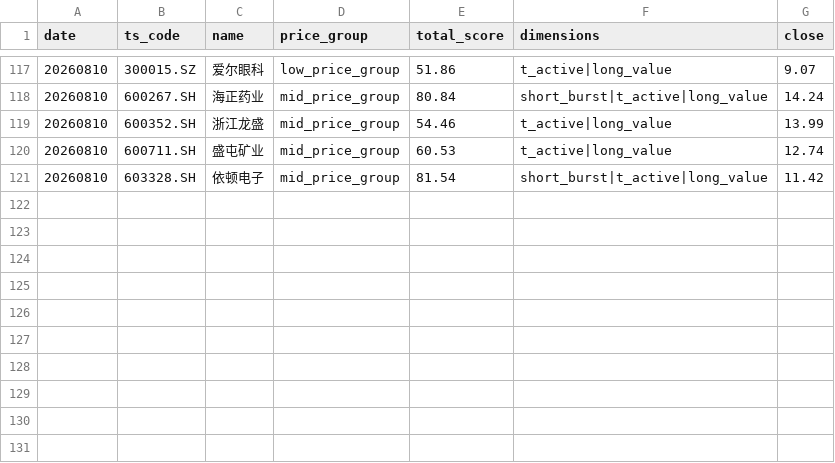
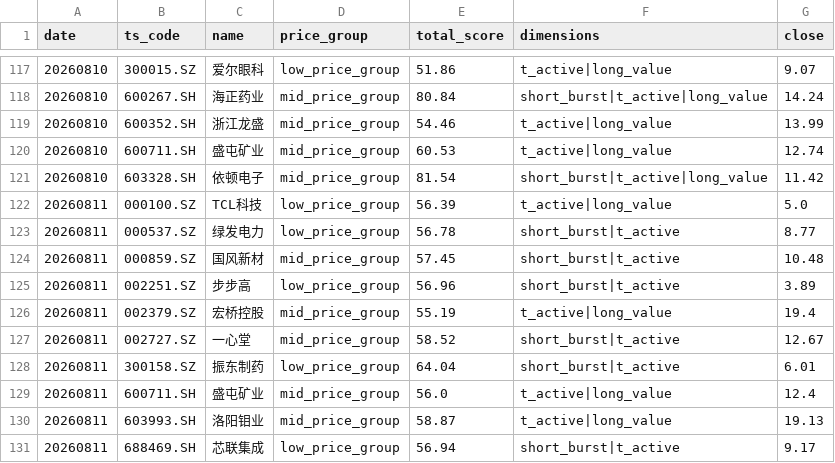
Before and after one commit to 1917173927/TradeEye, a CSV file: data/signals/recommend.csv, drawn as a sheet; only a part is shown, gaps mark what is left out.

```diff
--- a/data/signals/recommend.csv
+++ b/data/signals/recommend.csv
@@ -121 +121,11 @@ date,ts_code,name,price_group,total_score,dimensions,close
 20260810,603328.SH,依顿电子,mid_price_group,81.54,short_burst|t_active|long_value,11.42
+20260811,000100.SZ,TCL科技,low_price_group,56.39,t_active|long_value,5.0
+20260811,000537.SZ,绿发电力,low_price_group,56.78,short_burst|t_active,8.77
+20260811,000859.SZ,国风新材,mid_price_group,57.45,short_burst|t_active,10.48
+20260811,002251.SZ,步步高,low_price_group,56.96,short_burst|t_active,3.89
+20260811,002379.SZ,宏桥控股,mid_price_group,55.19,t_active|long_value,19.4
+20260811,002727.SZ,一心堂,mid_price_group,58.52,short_burst|t_active,12.67
+20260811,300158.SZ,振东制药,low_price_group,64.04,short_burst|t_active,6.01
+20260811,600711.SH,盛屯矿业,mid_price_group,56.0,t_active|long_value,12.4
+20260811,603993.SH,洛阳钼业,mid_price_group,58.87,t_active|long_value,19.13
+20260811,688469.SH,芯联集成,low_price_group,56.94,short_burst|t_active,9.17
```
